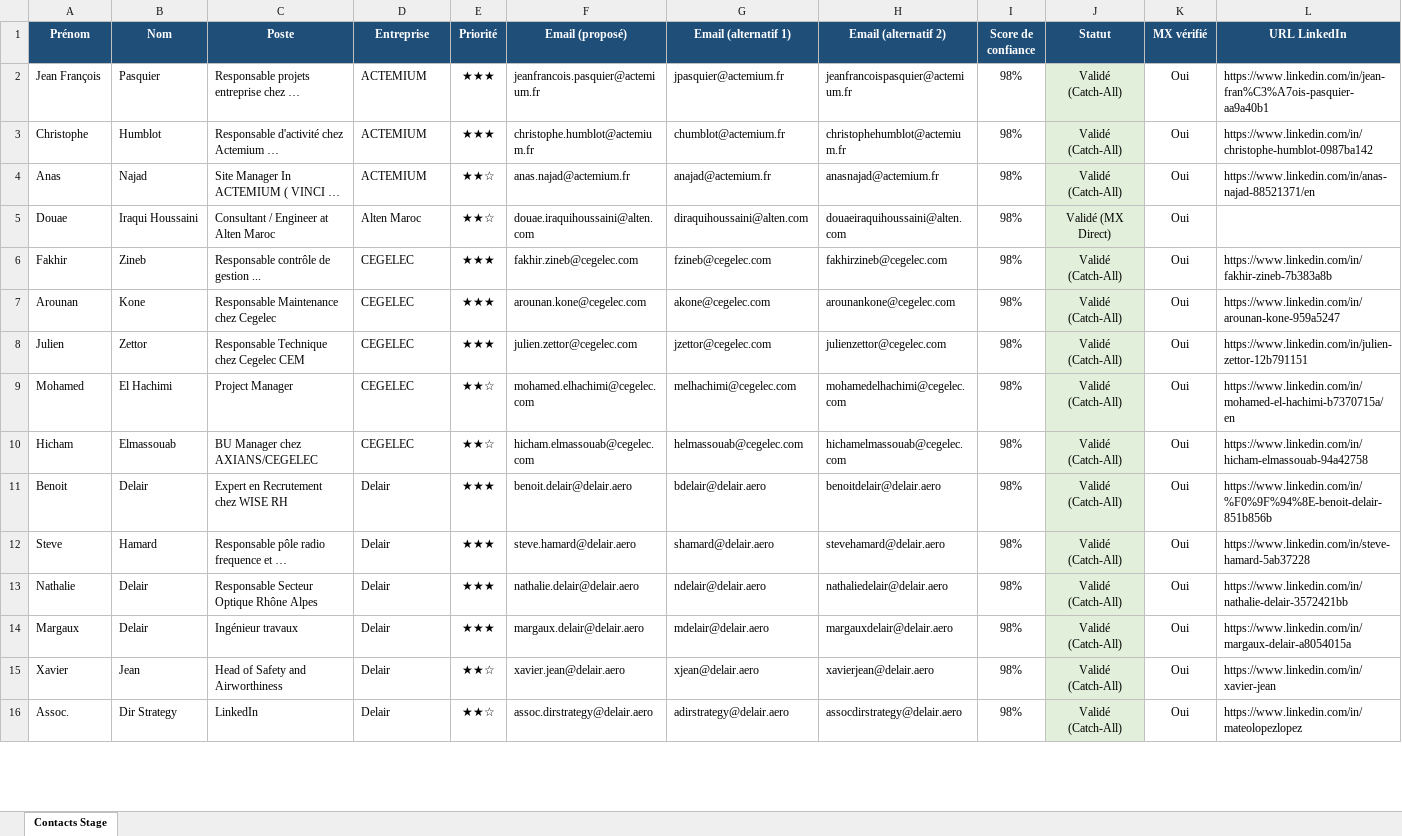
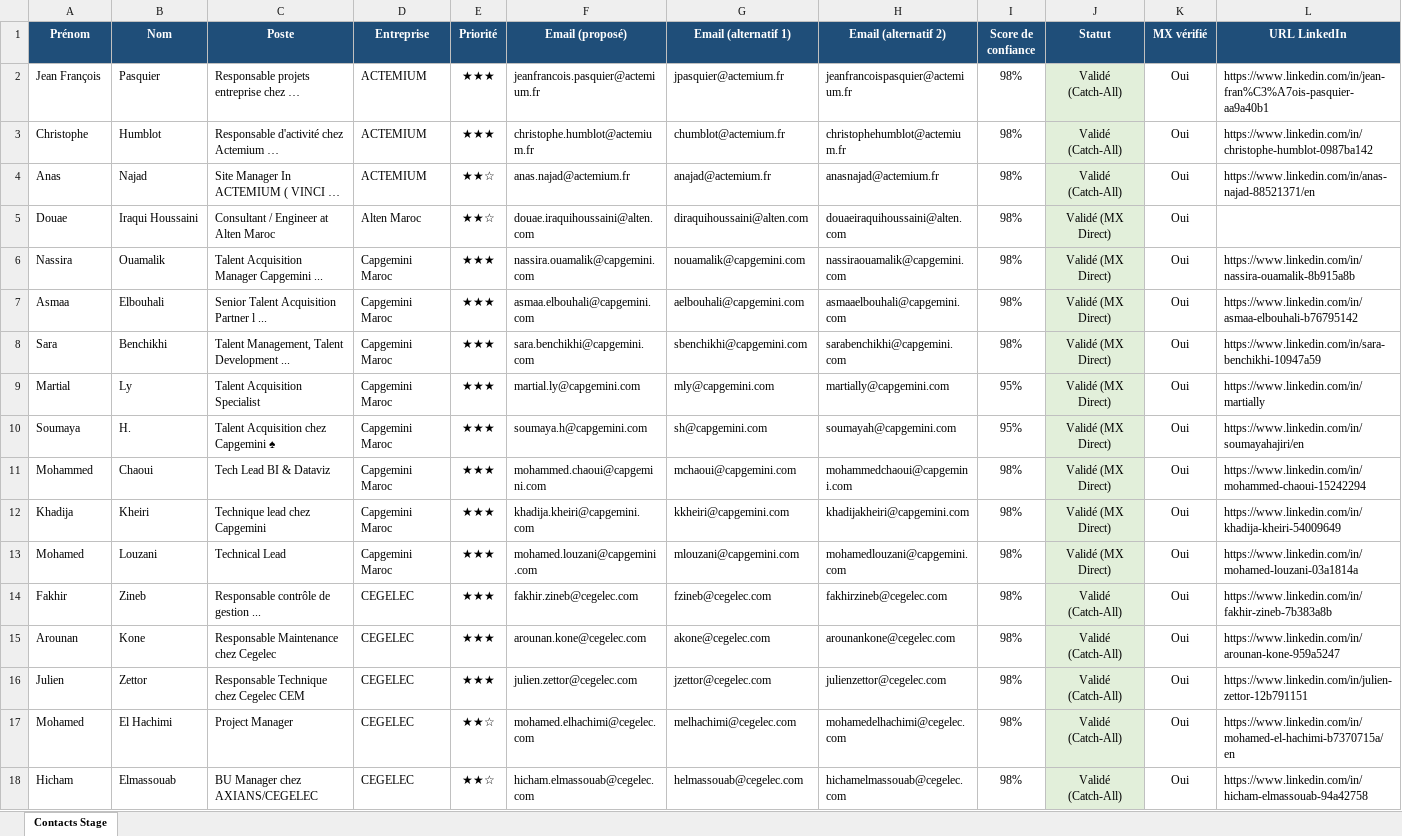
Before and after one commit to medhsiny2003/linkedin-prospector, an Excel workbook: data/contacts_historique.xlsx, sheet Contacts Stage, drawn as a sheet; only a part is shown; the shorter side is filled out with more unchanged rows; values as stored, in another font and other column widths than the file's, no borders; rows hold the shown columns only; the diff names each change by its address in the sheet, - before the commit and + after, or states it on an @@ line.

Commit message:
feat(auto): fully automated pipeline - skip known contacts, find only NEW leads, deeper pagination, 12h cache TTL

```diff
--- a/data/contacts_historique.xlsx (sheet Contacts Stage)
+++ b/data/contacts_historique.xlsx (sheet Contacts Stage)
+row 6: Nassira | Ouamalik | Talent Acquisition Manager Capgemini ... | Capgemini Maroc | ★★★ | nassira.ouamalik@capgemini.com | nouamalik@capgemini.com | nassiraouamalik@capgemini.com | 98% | Validé (MX Direct) | Oui | https://www.linkedin.com/in/nassira-ouamalik-8b915a8b
+row 7: Asmaa | Elbouhali | Senior Talent Acquisition Partner l ... | Capgemini Maroc | ★★★ | asmaa.elbouhali@capgemini.com | aelbouhali@capgemini.com | asmaaelbouhali@capgemini.com | 98% | Validé (MX Direct) | Oui | https://www.linkedin.com/in/asmaa-elbouhali-b76795142
+row 8: Sara | Benchikhi | Talent Management, Talent Development ... | Capgemini Maroc | ★★★ | sara.benchikhi@capgemini.com | sbenchikhi@capgemini.com | sarabenchikhi@capgemini.com | 98% | Validé (MX Direct) | Oui | https://www.linkedin.com/in/sara-benchikhi-10947a59
+row 9: Martial | Ly | Talent Acquisition Specialist | Capgemini Maroc | ★★★ | martial.ly@capgemini.com | mly@capgemini.com | martially@capgemini.com | 95% | Validé (MX Direct) | Oui | https://www.linkedin.com/in/martially
+row 10: Soumaya | H. | Talent Acquisition chez Capgemini ♠ | Capgemini Maroc | ★★★ | soumaya.h@capgemini.com | sh@capgemini.com | soumayah@capgemini.com | 95% | Validé (MX Direct) | Oui | https://www.linkedin.com/in/soumayahajiri/en
+row 11: Mohammed | Chaoui | Tech Lead BI & Dataviz | Capgemini Maroc | ★★★ | mohammed.chaoui@capgemini.com | mchaoui@capgemini.com | mohammedchaoui@capgemini.com | 98% | Validé (MX Direct) | Oui | https://www.linkedin.com/in/mohammed-chaoui-15242294
+row 12: Khadija | Kheiri | Technique lead chez Capgemini | Capgemini Maroc | ★★★ | khadija.kheiri@capgemini.com | kkheiri@capgemini.com | khadijakheiri@capgemini.com | 98% | Validé (MX Direct) | Oui | https://www.linkedin.com/in/khadija-kheiri-54009649
+row 13: Mohamed | Louzani | Technical Lead | Capgemini Maroc | ★★★ | mohamed.louzani@capgemini.com | mlouzani@capgemini.com | mohamedlouzani@capgemini.com | 98% | Validé (MX Direct) | Oui | https://www.linkedin.com/in/mohamed-louzani-03a1814a
```
Also changed, not shown: data/contacts_stage.xlsx, 4 other files.
